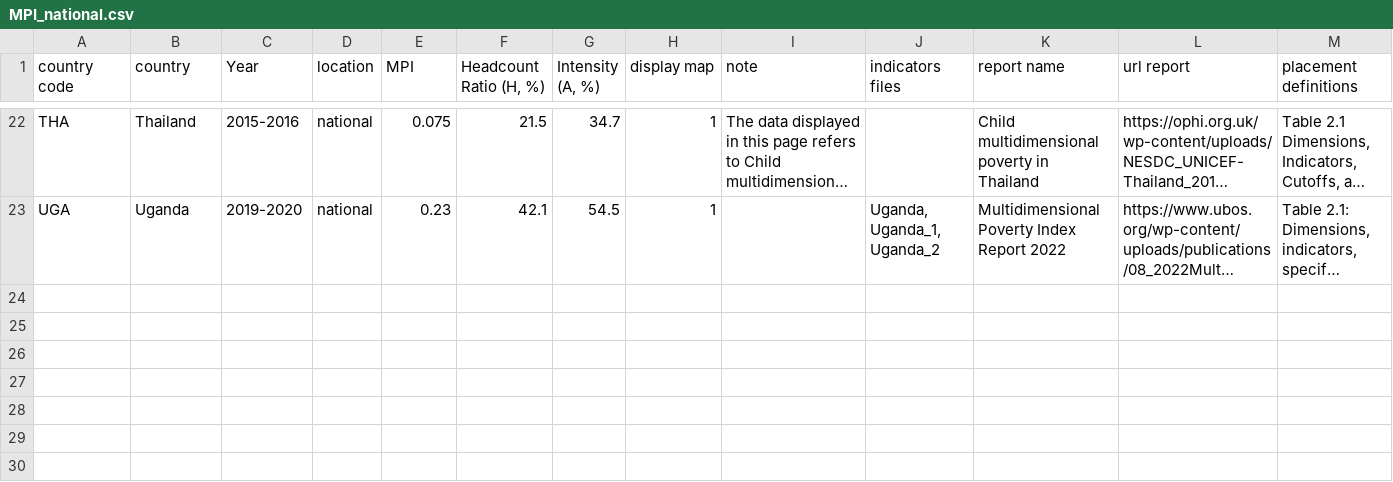
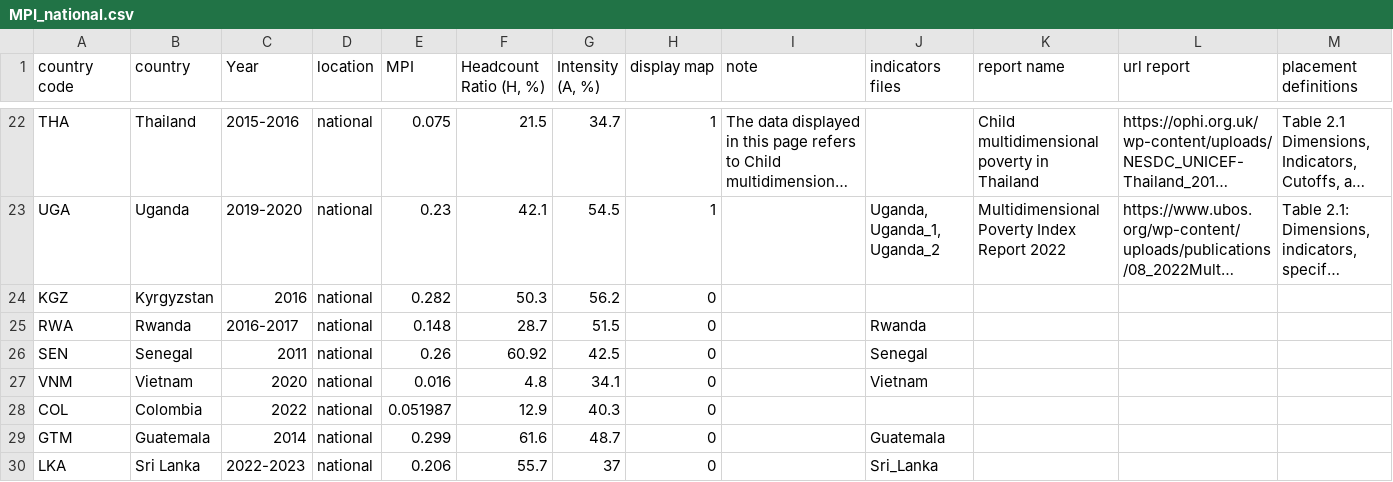
Before and after one commit to UNDP-Data/dv-MPI-poverty-index-data-repo, a CSV file: MPI_national.csv, drawn as a sheet; only a part is shown, gaps mark what is left out; long unchanged cells end in …; rows hold the shown columns only; the diff names each change by its address in the sheet, - before the commit and + after, or states it on an @@ line.

```diff
--- a/MPI_national.csv
+++ b/MPI_national.csv
+row 24: KGZ | Kyrgyzstan | 2016 | national | 0.282 | 50.3 | 56.2 | 0
+row 25: RWA | Rwanda | 2016-2017 | national | 0.148 | 28.7 | 51.5 | 0 |  | Rwanda
+row 26: SEN | Senegal | 2011 | national | 0.26 | 60.92 | 42.5 | 0 |  | Senegal
+row 27: VNM | Vietnam | 2020 | national | 0.016 | 4.8 | 34.1 | 0 |  | Vietnam
+row 28: COL | Colombia | 2022 | national | 0.051987 | 12.9 | 40.3 | 0
+row 29: GTM | Guatemala | 2014 | national | 0.299 | 61.6 | 48.7 | 0 |  | Guatemala
+row 30: LKA | Sri Lanka | 2022-2023 | national | 0.206 | 55.7 | 37 | 0 |  | Sri_Lanka
```
Also changed, not shown: MPI_location.csv, 6 other files.
